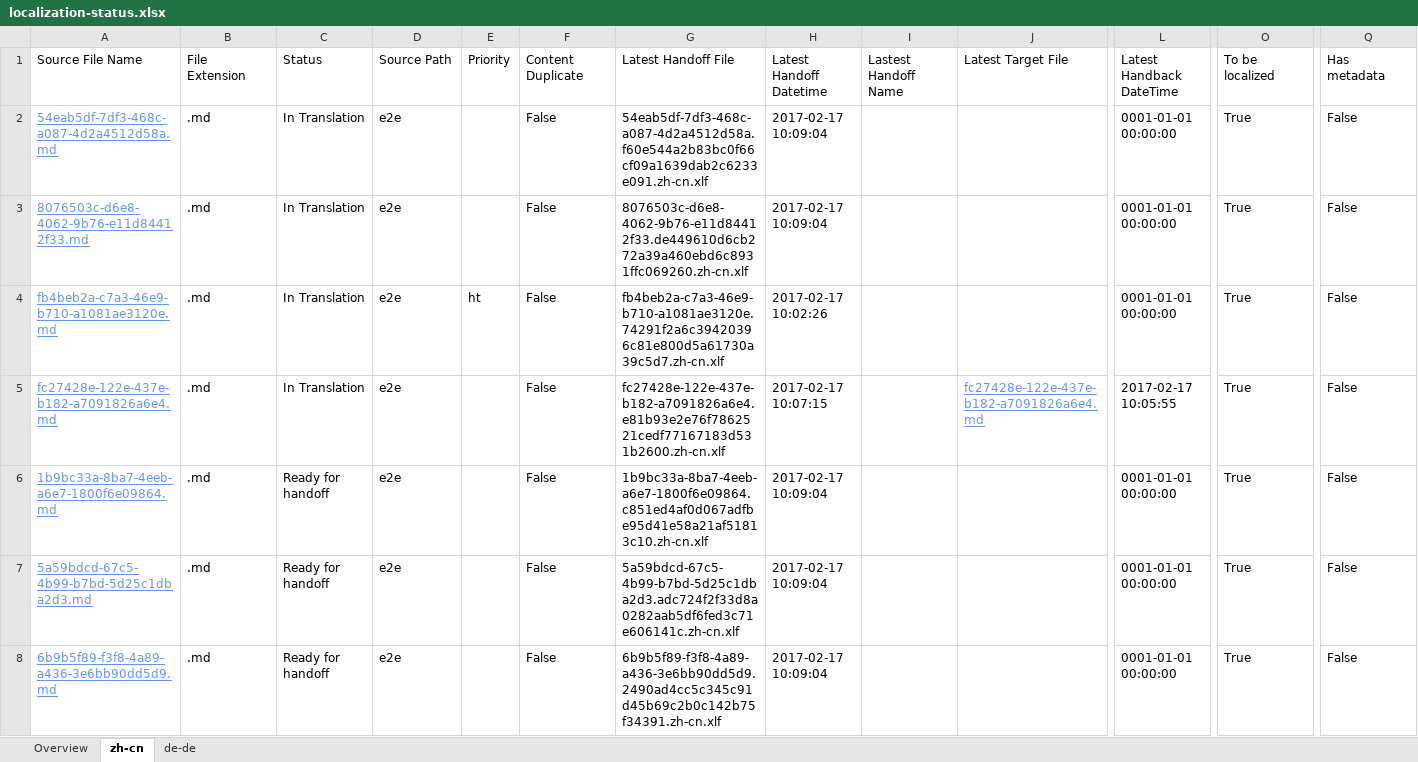
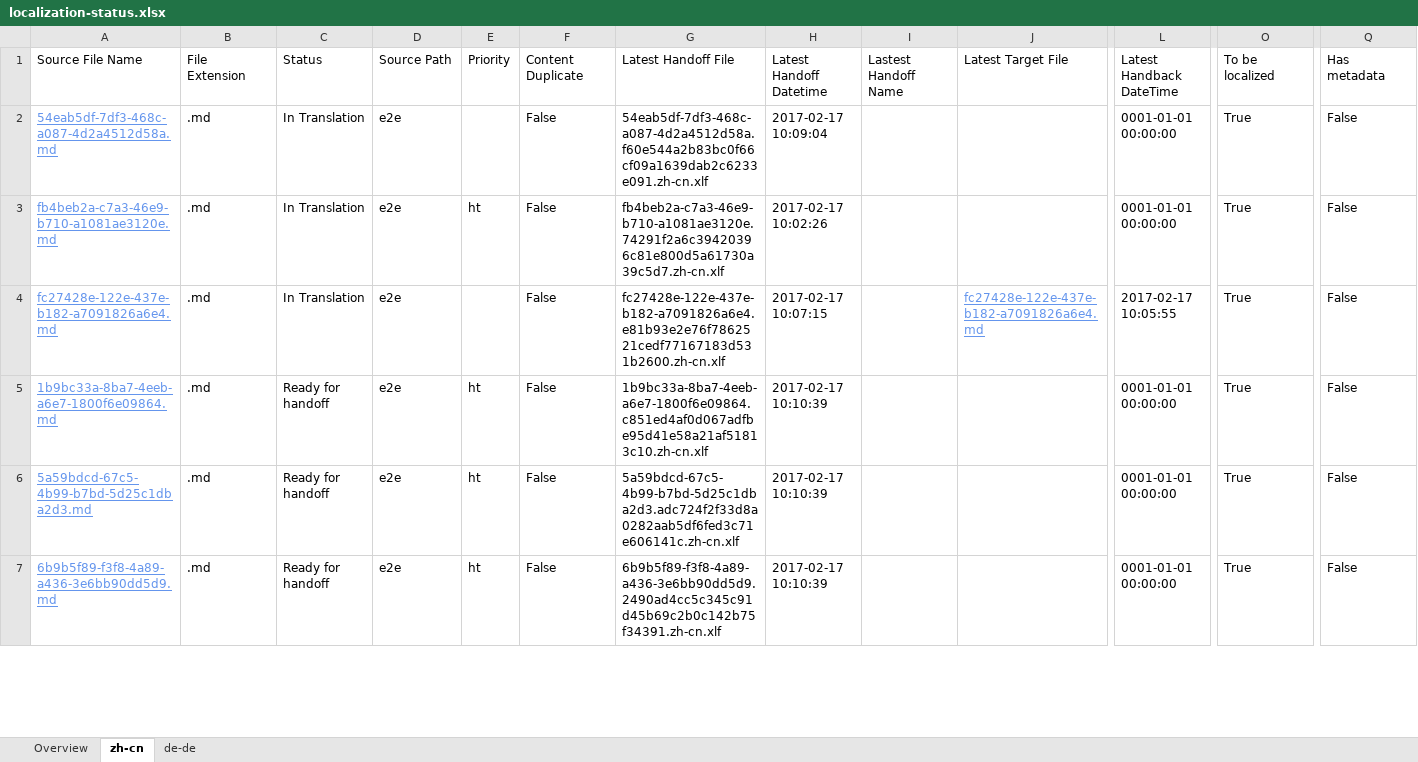
Before and after one commit to OpenLocalizationTestOrg/ol-test4-handback, an Excel workbook: ol-handback/OpenLocalizationTestOrg/ol-test0/xinjiang/localization-status.xlsx, sheet zh-cn, drawn as a sheet; only a part is shown, gaps mark what is left out; values as stored, in another font and other column widths than the file's, no borders; table styles not drawn; removed rows and columns are numbered as before the commit, all else as after; rows hold the shown columns only; the diff covers the shown part only; the diff names each change by its address in the sheet, - before the commit and + after, or states it on an @@ line.

```diff
--- a/ol-handback/OpenLocalizationTestOrg/ol-test0/xinjiang/localization-status.xlsx (sheet zh-cn)
+++ b/ol-handback/OpenLocalizationTestOrg/ol-test0/xinjiang/localization-status.xlsx (sheet zh-cn)
-row 3: 8076503c-d6e8-4062-9b76-e11d84412f33.md | .md | In Translation | e2e |  | False | 8076503c-d6e8-4062-9b76-e11d84412f33.de449610d6cb272a39a460ebd6c8931ffc069260.zh-cn.xlf | 2017-02-17 10:09:04 |  |  | 0001-01-01 00:00:00 | True | False
-E5:E7: (empty)
+E5:E7: ht
-H5:H7: 2017-02-17 10:09:04
+H5:H7: 2017-02-17 10:10:39
```
Also changed, not shown: 1 added row and 6 edited cells elsewhere in this sheet, sheet de-de, sheet Overview.
